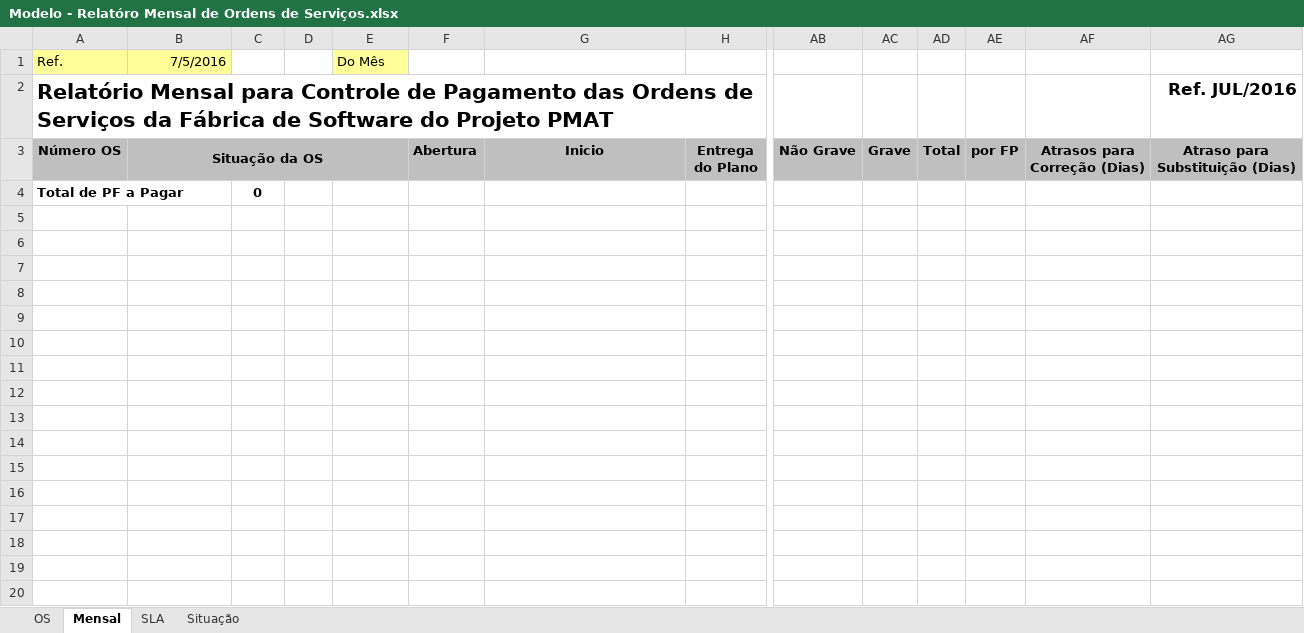
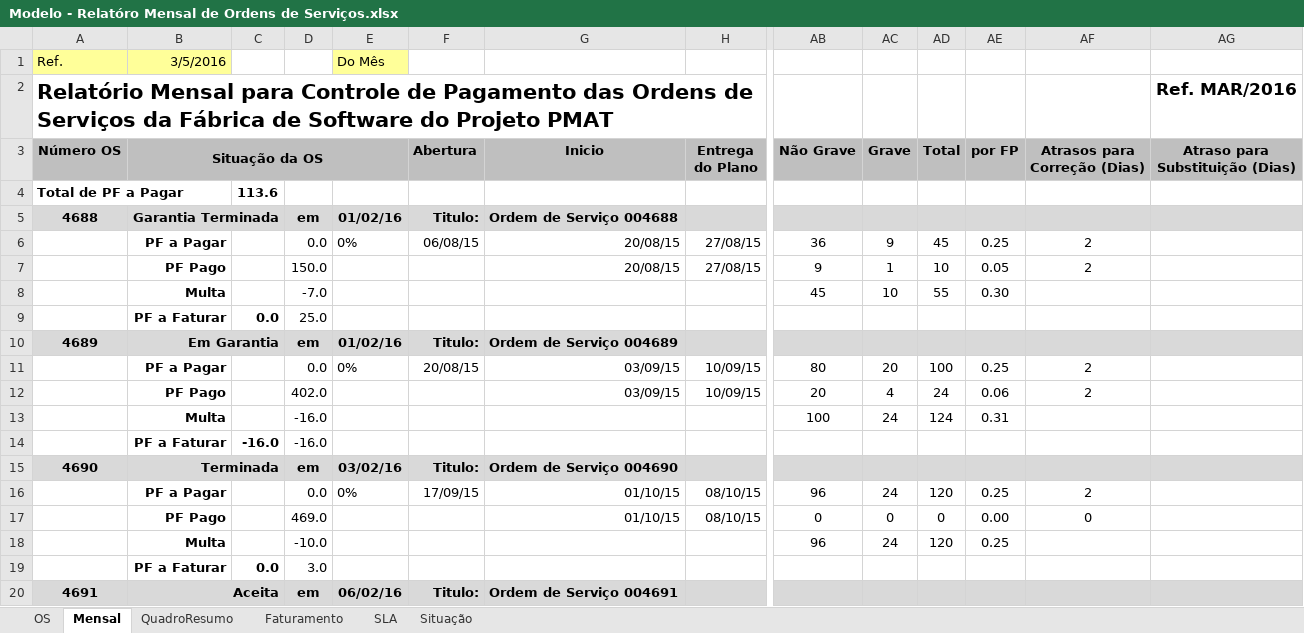
Before and after one commit to fredsilva/sistema, an Excel workbook: 00_GESTAO_GERAL/00_COMITE/01_FLUXO_DE_GESTAO_OS/Modelo - Relatóro Mensal de Ordens de Serviços.xlsx, sheet Mensal, drawn as a sheet; only a part is shown, gaps mark what is left out; values as stored, in another font and other column widths than the file's, no borders; rows hold the shown columns only; the diff covers the shown part only; the diff names each change by its address in the sheet, - before the commit and + after, or states it on an @@ line.

Commit message:
Atualização dos modelos de documentos de Relatório Mensal de Ordens de Serviços e Autorização de Faturamento do Mensal.

```diff
--- a/00_GESTAO_GERAL/00_COMITE/01_FLUXO_DE_GESTAO_OS/Modelo - Relatóro Mensal de Ordens de Serviços.xlsx (sheet Mensal)
+++ b/00_GESTAO_GERAL/00_COMITE/01_FLUXO_DE_GESTAO_OS/Modelo - Relatóro Mensal de Ordens de Serviços.xlsx (sheet Mensal)
+sheet tab: QuadroResumo
+sheet tab: Faturamento
-B1 (Situação da OS): 7/5/2016
+B1 (Situação da OS): 3/5/2016
-AG2 (Atraso para Substituição (Dias)): Ref. JUL/2016
+AG2 (Atraso para Substituição (Dias)): Ref. MAR/2016
-C4: 0
+C4: 113.6
+row 5: 4688 | Garantia Terminada |  | em | 01/02/16 | Titulo: | Ordem de Serviço 004688
+row 6:  | PF a Pagar |  | 0.0 | 0% | 06/08/15 | 20/08/15 | 27/08/15 | 36 | 9 | 45 | 0.25 | 2
+row 7:  | PF Pago |  | 150.0 |  |  | 20/08/15 | 27/08/15 | 9 | 1 | 10 | 0.05 | 2
+row 8:  | Multa |  | -7.0 |  |  |  |  | 45 | 10 | 55 | 0.30
+row 9:  | PF a Faturar | 0.0 | 25.0
+row 10: 4689 | Em Garantia |  | em | 01/02/16 | Titulo: | Ordem de Serviço 004689
+row 11:  | PF a Pagar |  | 0.0 | 0% | 20/08/15 | 03/09/15 | 10/09/15 | 80 | 20 | 100 | 0.25 | 2
+row 12:  | PF Pago |  | 402.0 |  |  | 03/09/15 | 10/09/15 | 20 | 4 | 24 | 0.06 | 2
+row 13:  | Multa |  | -16.0 |  |  |  |  | 100 | 24 | 124 | 0.31
+row 14:  | PF a Faturar | -16.0 | -16.0
+row 15: 4690 | Terminada |  | em | 03/02/16 | Titulo: | Ordem de Serviço 004690
+row 16:  | PF a Pagar |  | 0.0 | 0% | 17/09/15 | 01/10/15 | 08/10/15 | 96 | 24 | 120 | 0.25 | 2
+row 17:  | PF Pago |  | 469.0 |  |  | 01/10/15 | 08/10/15 | 0 | 0 | 0 | 0.00 | 0
+row 18:  | Multa |  | -10.0 |  |  |  |  | 96 | 24 | 120 | 0.25
+row 19:  | PF a Faturar | 0.0 | 3.0
+row 20: 4691 | Aceita |  | em | 06/02/16 | Titulo: | Ordem de Serviço 004691
```
Also changed, not shown: 54 added rows elsewhere in this sheet, sheet OS, 2 other files.
